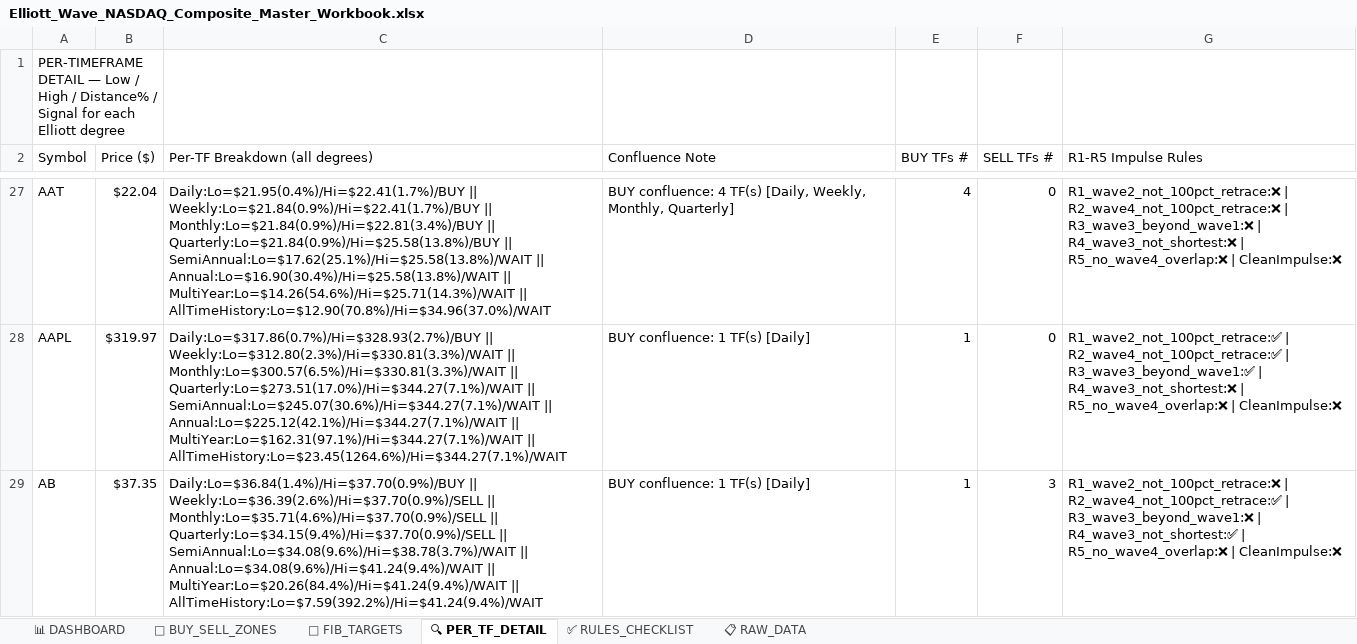
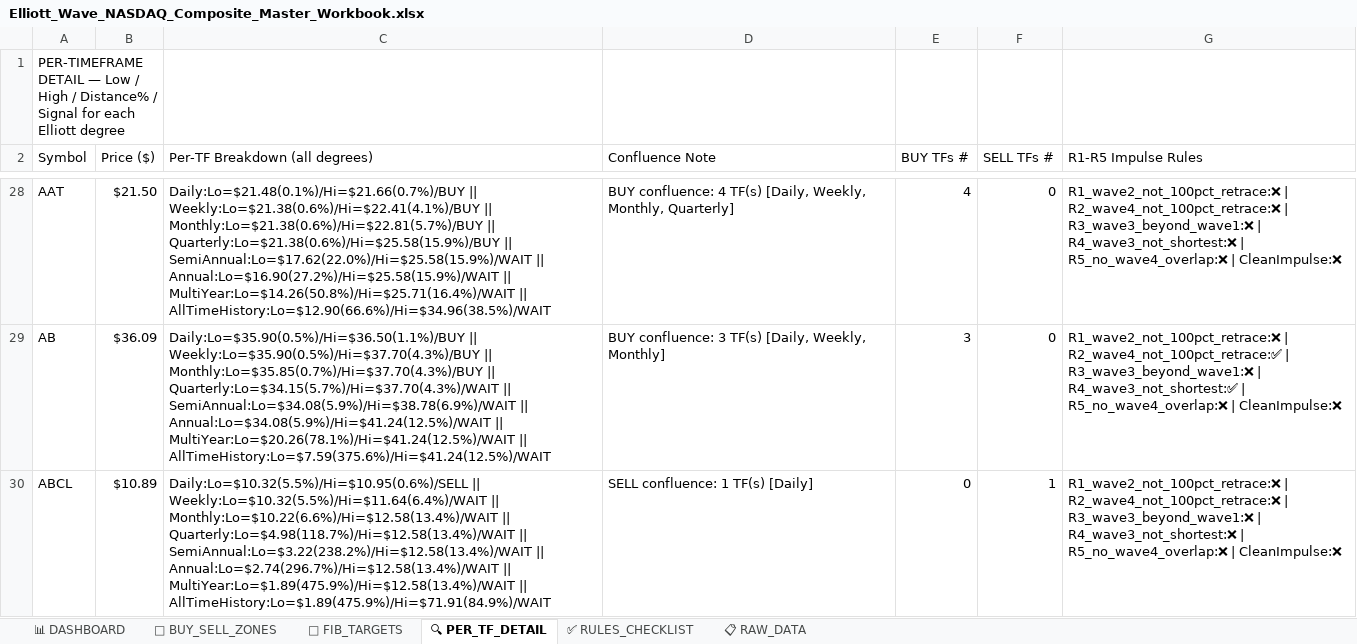
Before and after one commit to soumyabandi252/ElliottWaveApp3, an Excel workbook: Elliott_Wave_NASDAQ_Composite_Master_Workbook.xlsx, sheet 🔍 PER_TF_DETAIL, drawn as a sheet; only a part is shown, gaps mark what is left out; values as stored, in another font and other column widths than the file's, no cell formats; removed rows and columns are numbered as before the commit, all else as after; the diff covers the shown part only; the diff names each change by its address in the sheet, - before the commit and + after, or states it on an @@ line.

```diff
--- a/Elliott_Wave_NASDAQ_Composite_Master_Workbook.xlsx (sheet 🔍 PER_TF_DETAIL)
+++ b/Elliott_Wave_NASDAQ_Composite_Master_Workbook.xlsx (sheet 🔍 PER_TF_DETAIL)
-B28 (Price ($)): $22.04
+B28 (Price ($)): $21.50
-C28 (Per-TF Breakdown (all degrees)): Daily:Lo=$21.95(0.4%)/Hi=$22.41(1.7%)/BUY || Weekly:Lo=$21.84(0.9%)/Hi=$22.41(1.7%)/BUY || Monthly:Lo=$21.84(0.9%)/Hi=$22.81(3.4%)/BUY || Quarterly:Lo=$21.84(0.9%)/Hi=$25.58(13.8%)/BUY || SemiAnnual:Lo=$17.62(25.1%)/Hi=$25.58(13.8%)/WAIT || Annual:Lo=$16.90(30.4%)/Hi=$25.58(13.8%)/WAIT || MultiYear:Lo=$14.26(54.6%)/Hi=$25.71(14.3%)/WAIT || AllTimeHistory:Lo=$12.90(70.8%)/Hi=$34.96(37.0%)/WAIT
+C28 (Per-TF Breakdown (all degrees)): Daily:Lo=$21.48(0.1%)/Hi=$21.66(0.7%)/BUY || Weekly:Lo=$21.38(0.6%)/Hi=$22.41(4.1%)/BUY || Monthly:Lo=$21.38(0.6%)/Hi=$22.81(5.7%)/BUY || Quarterly:Lo=$21.38(0.6%)/Hi=$25.58(15.9%)/BUY || SemiAnnual:Lo=$17.62(22.0%)/Hi=$25.58(15.9%)/WAIT || Annual:Lo=$16.90(27.2%)/Hi=$25.58(15.9%)/WAIT || MultiYear:Lo=$14.26(50.8%)/Hi=$25.71(16.4%)/WAIT || AllTimeHistory:Lo=$12.90(66.6%)/Hi=$34.96(38.5%)/WAIT
-row 28: AAPL | $319.97 | Daily:Lo=$317.86(0.7%)/Hi=$328.93(2.7%)/BUY || Weekly:Lo=$312.80(2.3%)/Hi=$330.81(3.3%)/WAIT || Monthly:Lo=$300.57(6.5%)/Hi=$330.81(3.3%)/WAIT || Quarterly:Lo=$273.51(17.0%)/Hi=$344.27(7.1%)/WAIT || SemiAnnual:Lo=$245.07(30.6%)/Hi=$344.27(7.1%)/WAIT || Annual:Lo=$225.12(42.1%)/Hi=$344.27(7.1%)/WAIT || MultiYear:Lo=$162.31(97.1%)/Hi=$344.27(7.1%)/WAIT || AllTimeHistory:Lo=$23.45(1264.6%)/Hi=$344.27(7.1%)/WAIT | BUY confluence: 1 TF(s) [Daily] | 1 | 0 | R1_wave2_not_100pct_retrace:✅ | R2_wave4_not_100pct_retrace:✅ | R3_wave3_beyond_wave1:✅ | R4_wave3_not_shortest:❌ | R5_no_wave4_overlap:❌ | CleanImpulse:❌
-B29 (Price ($)): $37.35
+B29 (Price ($)): $36.09
-C29 (Per-TF Breakdown (all degrees)): Daily:Lo=$36.84(1.4%)/Hi=$37.70(0.9%)/BUY || Weekly:Lo=$36.39(2.6%)/Hi=$37.70(0.9%)/SELL || Monthly:Lo=$35.71(4.6%)/Hi=$37.70(0.9%)/SELL || Quarterly:Lo=$34.15(9.4%)/Hi=$37.70(0.9%)/SELL || SemiAnnual:Lo=$34.08(9.6%)/Hi=$38.78(3.7%)/WAIT || Annual:Lo=$34.08(9.6%)/Hi=$41.24(9.4%)/WAIT || MultiYear:Lo=$20.26(84.4%)/Hi=$41.24(9.4%)/WAIT || AllTimeHistory:Lo=$7.59(392.2%)/Hi=$41.24(9.4%)/WAIT
+C29 (Per-TF Breakdown (all degrees)): Daily:Lo=$35.90(0.5%)/Hi=$36.50(1.1%)/BUY || Weekly:Lo=$35.90(0.5%)/Hi=$37.70(4.3%)/BUY || Monthly:Lo=$35.85(0.7%)/Hi=$37.70(4.3%)/BUY || Quarterly:Lo=$34.15(5.7%)/Hi=$37.70(4.3%)/WAIT || SemiAnnual:Lo=$34.08(5.9%)/Hi=$38.78(6.9%)/WAIT || Annual:Lo=$34.08(5.9%)/Hi=$41.24(12.5%)/WAIT || MultiYear:Lo=$20.26(78.1%)/Hi=$41.24(12.5%)/WAIT || AllTimeHistory:Lo=$7.59(375.6%)/Hi=$41.24(12.5%)/WAIT
-D29 (Confluence Note): BUY confluence: 1 TF(s) [Daily]
+D29 (Confluence Note): BUY confluence: 3 TF(s) [Daily, Weekly, Monthly]
-E29 (BUY TFs #): 1
+E29 (BUY TFs #): 3
-F29 (SELL TFs #): 3
+F29 (SELL TFs #): 0
+row 30: ABCL | $10.89 | Daily:Lo=$10.32(5.5%)/Hi=$10.95(0.6%)/SELL || Weekly:Lo=$10.32(5.5%)/Hi=$11.64(6.4%)/WAIT || Monthly:Lo=$10.22(6.6%)/Hi=$12.58(13.4%)/WAIT || Quarterly:Lo=$4.98(118.7%)/Hi=$12.58(13.4%)/WAIT || SemiAnnual:Lo=$3.22(238.2%)/Hi=$12.58(13.4%)/WAIT || Annual:Lo=$2.74(296.7%)/Hi=$12.58(13.4%)/WAIT || MultiYear:Lo=$1.89(475.9%)/Hi=$12.58(13.4%)/WAIT || AllTimeHistory:Lo=$1.89(475.9%)/Hi=$71.91(84.9%)/WAIT | SELL confluence: 1 TF(s) [Daily] | 0 | 1 | R1_wave2_not_100pct_retrace:❌ | R2_wave4_not_100pct_retrace:❌ | R3_wave3_beyond_wave1:❌ | R4_wave3_not_shortest:❌ | R5_no_wave4_overlap:❌ | CleanImpulse:❌
```
Also changed, not shown: 66 added rows, 67 removed rows and 570 edited cells elsewhere in this sheet, sheet 📋 RAW_DATA, sheet 📐 FIB_TARGETS, sheet 📊 DASHBOARD, sheet 🎯 BUY_SELL_ZONES, cell formats.
